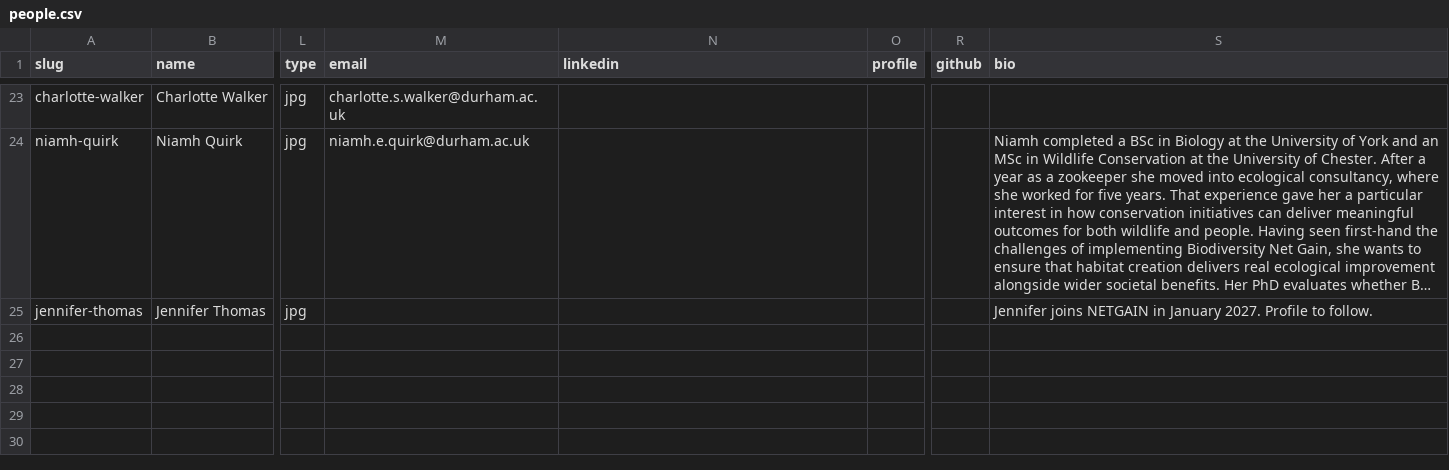
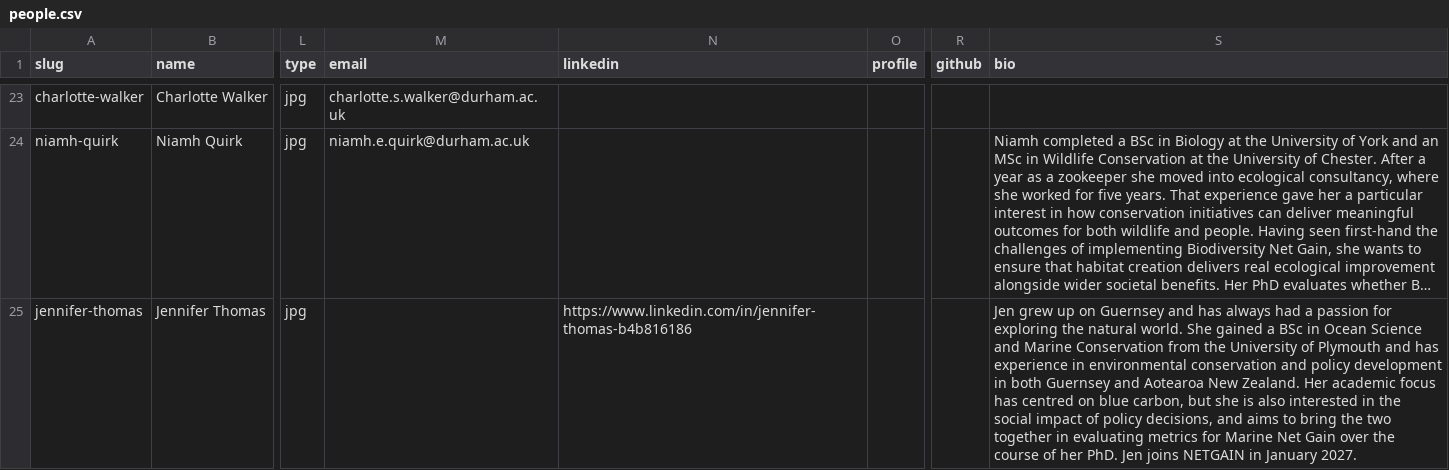
Before and after one commit to netgain-dfa/netgain-dfa.github.io, a CSV file: data/people.csv, drawn as a sheet; only a part is shown, gaps mark what is left out; long unchanged cells end in …; the diff names each change by its address in the sheet, - before the commit and + after, or states it on an @@ line.

```diff
--- a/data/people.csv
+++ b/data/people.csv
-N25 (linkedin): (empty)
+N25 (linkedin): https://www.linkedin.com/in/jennifer-thomas-b4b816186
-S25 (bio): Jennifer joins NETGAIN in January 2027. Profile to follow.
+S25 (bio): Jen grew up on Guernsey and has always had a passion for exploring the natural world. She gained a BSc in Ocean Science and Marine Conservation from the University of Plymouth and has experience in environmental conservation and policy development in both Guernsey and Aotearoa New Zealand. Her academic focus has centred on blue carbon, but she is also interested in the social impact of policy decisions, and aims to bring the two together in evaluating metrics for Marine Net Gain over the course of her PhD. Jen joins NETGAIN in January 2027.
```
Also changed, not shown: 1 other file.
